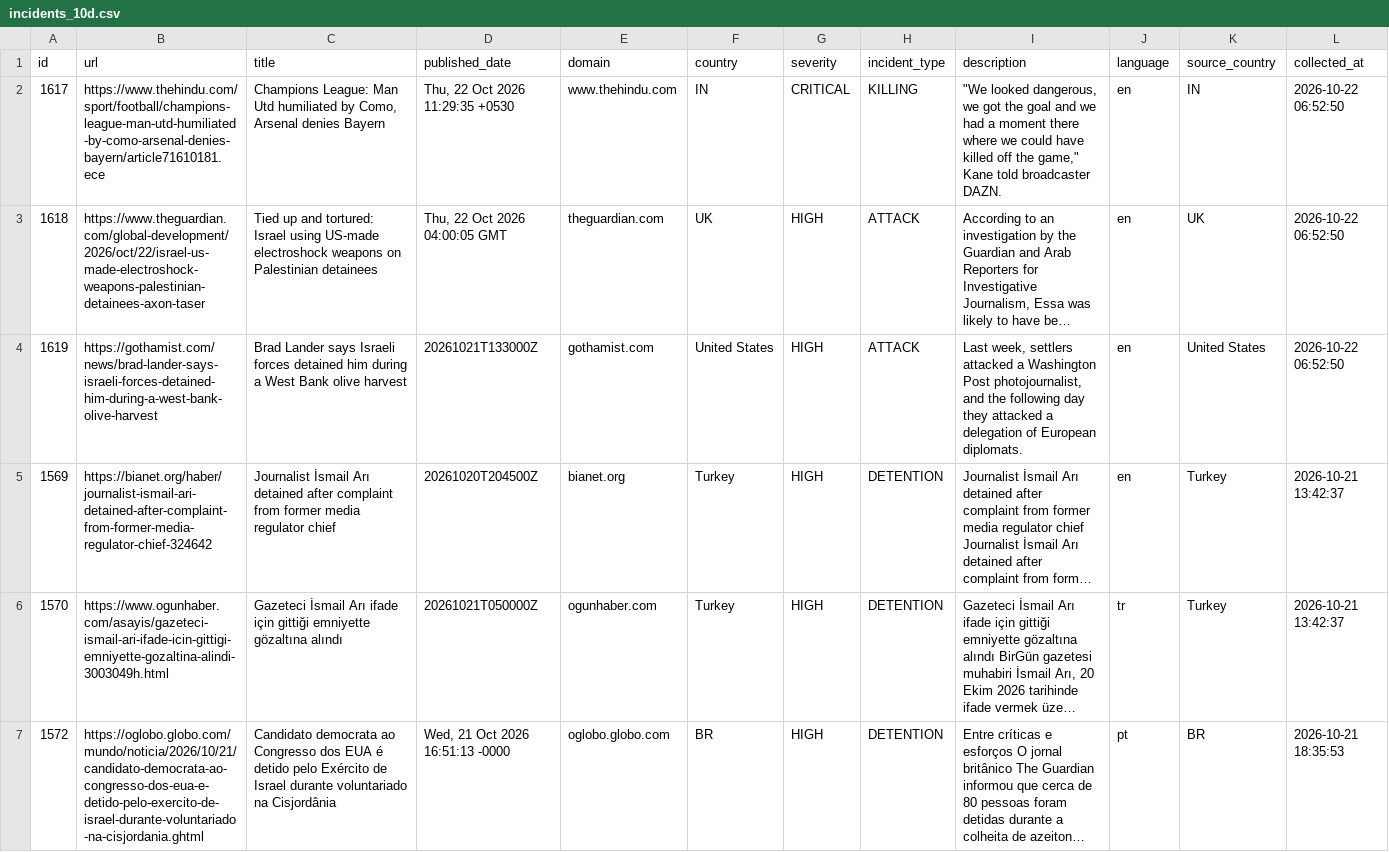
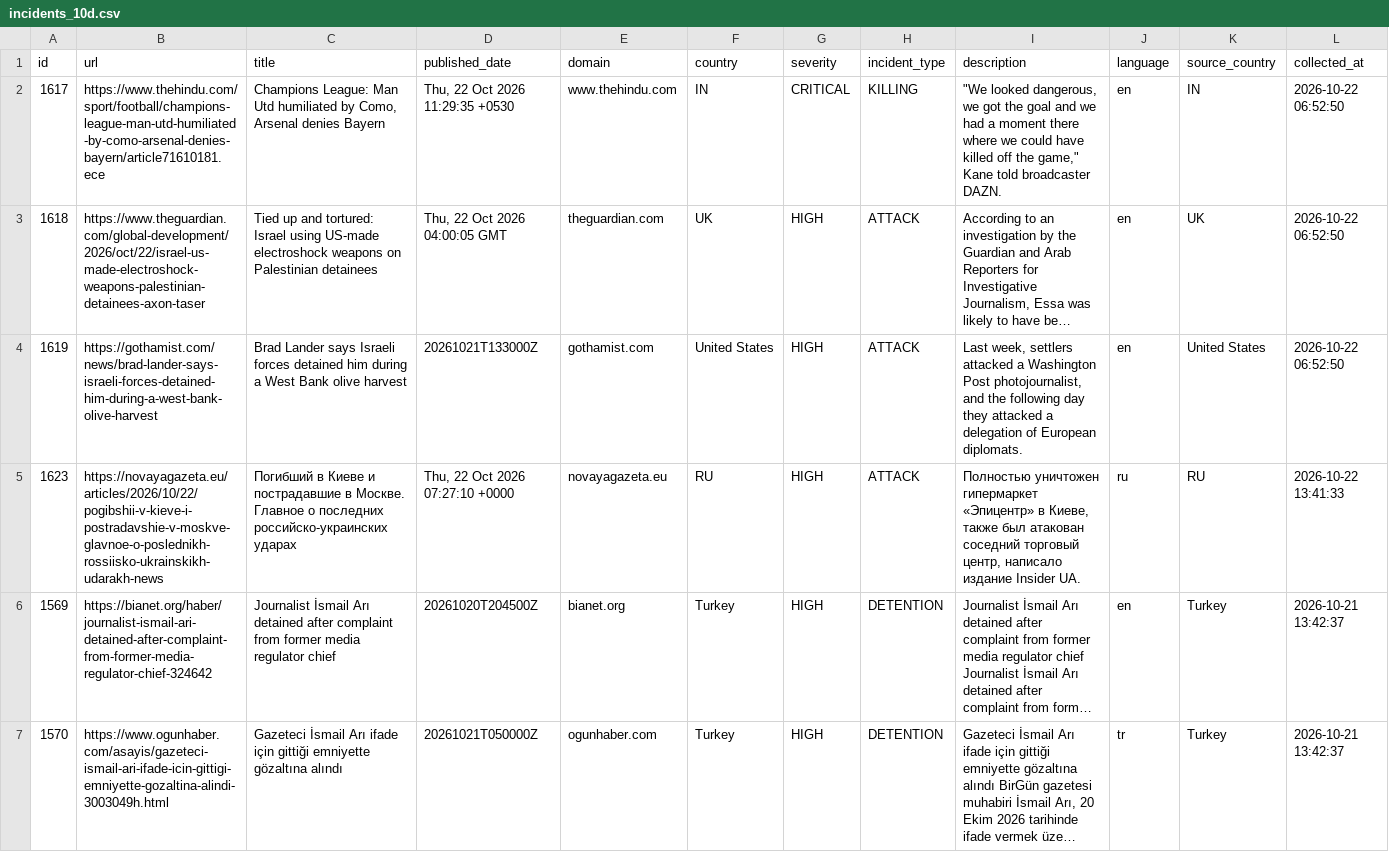
Before and after one commit to nunocalaim/journalist-safety-monitor-ccnews, a CSV file: data/exports/incidents_10d.csv, drawn as a sheet; only a part is shown; the shorter side is filled out with more unchanged rows; long unchanged cells end in …; rows hold the shown columns only; the diff names each change by its address in the sheet, - before the commit and + after, or states it on an @@ line.

```diff
--- a/data/exports/incidents_10d.csv
+++ b/data/exports/incidents_10d.csv
+row 5: 1623 | https://novayagazeta.eu/articles/2026/10/22/pogibshii-v-kieve-i-postradavshie-v-moskve-glavnoe-o-poslednikh-rossiisko-ukrainskikh-udarakh-news | Погибший в Киеве и пострадавшие в Москве. Главное о последних российско-украинских ударах | Thu, 22 Oct 2026 07:27:10 +0000 | novayagazeta.eu | RU | HIGH | ATTACK | Полностью уничтожен гипермаркет «Эпицентр» в Киеве, также был атакован соседний торговый центр, написало издание Insider UA. | ru | RU | 2026-10-22 13:41:33
```
Also changed, not shown: data/exports/incidents_30d.csv, 8 other files.
